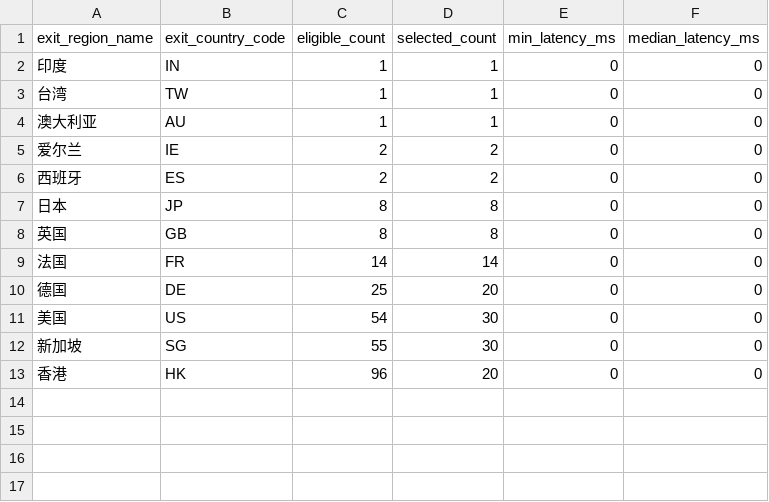
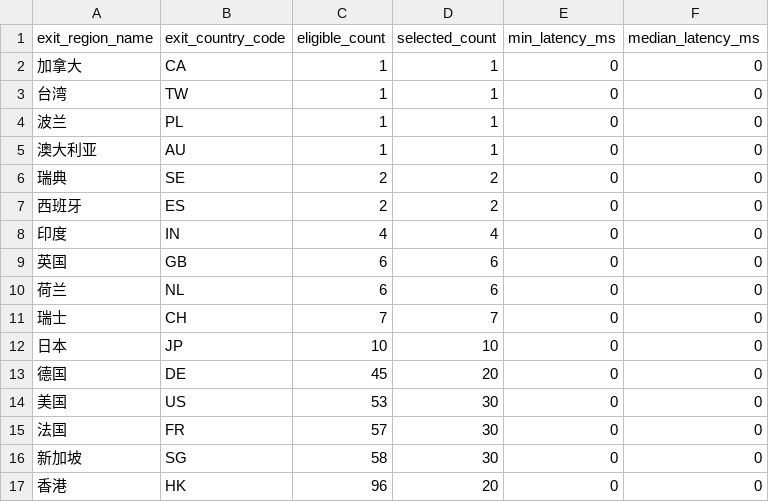
Before and after one commit to User-Pass320/bestcf-auto, a CSV file: public/bestcf_region_counts.csv, drawn as a sheet.

```diff
--- a/public/bestcf_region_counts.csv
+++ b/public/bestcf_region_counts.csv
@@ -1,13 +1,17 @@
 exit_region_name,exit_country_code,eligible_count,selected_count,min_latency_ms,median_latency_ms
-印度,IN,1,1,0,0
+加拿大,CA,1,1,0,0
 台湾,TW,1,1,0,0
+波兰,PL,1,1,0,0
 澳大利亚,AU,1,1,0,0
-爱尔兰,IE,2,2,0,0
+瑞典,SE,2,2,0,0
 西班牙,ES,2,2,0,0
-日本,JP,8,8,0,0
-英国,GB,8,8,0,0
-法国,FR,14,14,0,0
-德国,DE,25,20,0,0
-美国,US,54,30,0,0
-新加坡,SG,55,30,0,0
+印度,IN,4,4,0,0
+英国,GB,6,6,0,0
+荷兰,NL,6,6,0,0
+瑞士,CH,7,7,0,0
+日本,JP,10,10,0,0
+德国,DE,45,20,0,0
+美国,US,53,30,0,0
+法国,FR,57,30,0,0
+新加坡,SG,58,30,0,0
 香港,HK,96,20,0,0
```
Also changed, not shown: public/final_true_exit_verify.csv, 8 other files.
